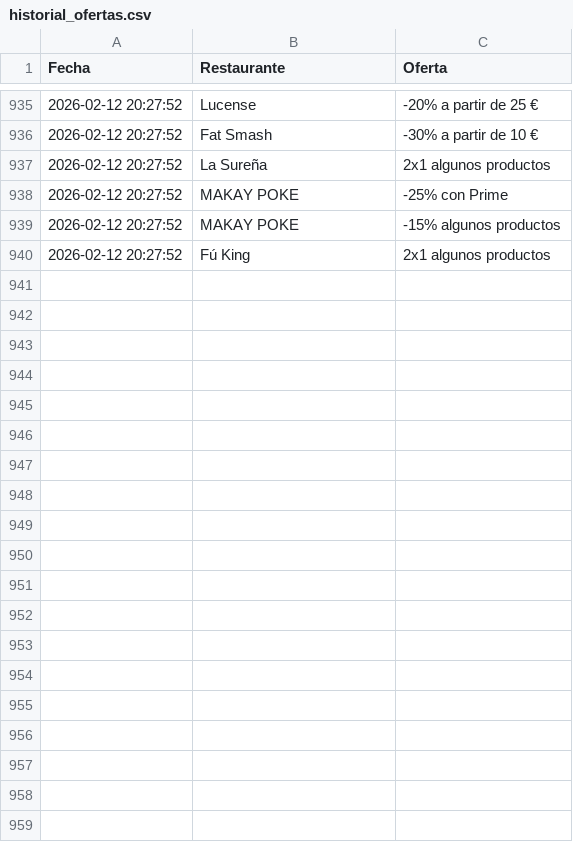
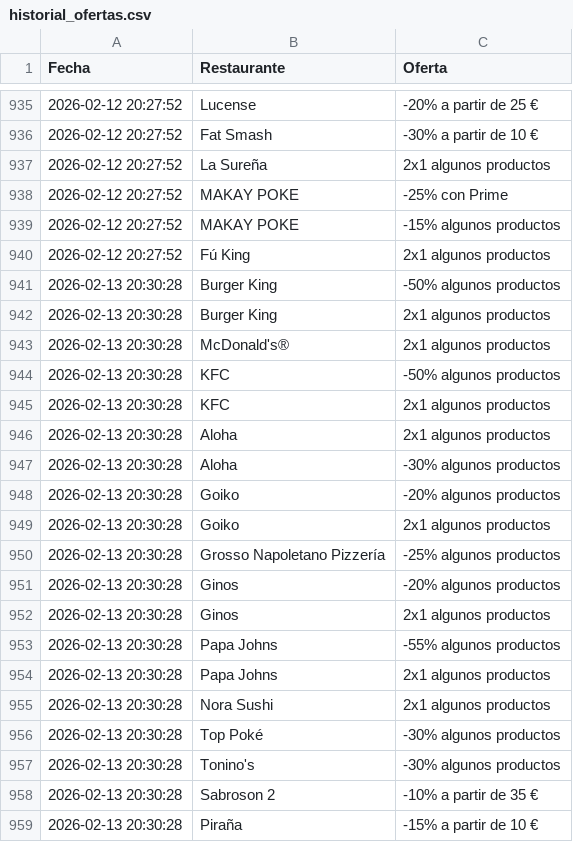
Before and after one commit to adripalenzuela/glovo-scraper, a CSV file: historial_ofertas.csv, drawn as a sheet; only a part is shown, gaps mark what is left out; the diff covers the shown part only.

Commit message:
Actualización diaria de ofertas

```diff
--- a/historial_ofertas.csv
+++ b/historial_ofertas.csv
@@ -940 +940,20 @@ Fecha,Restaurante,Oferta
 2026-02-12 20:27:52,Fú King,2x1 algunos productos
+2026-02-13 20:30:28,Burger King,-50% algunos productos
+2026-02-13 20:30:28,Burger King,2x1 algunos productos
+2026-02-13 20:30:28,McDonald's®,2x1 algunos productos
+2026-02-13 20:30:28,KFC,-50% algunos productos
+2026-02-13 20:30:28,KFC,2x1 algunos productos
+2026-02-13 20:30:28,Aloha,2x1 algunos productos
+2026-02-13 20:30:28,Aloha,-30% algunos productos
+2026-02-13 20:30:28,Goiko,-20% algunos productos
+2026-02-13 20:30:28,Goiko,2x1 algunos productos
+2026-02-13 20:30:28,Grosso Napoletano Pizzería,-25% algunos productos
+2026-02-13 20:30:28,Ginos,-20% algunos productos
+2026-02-13 20:30:28,Ginos,2x1 algunos productos
+2026-02-13 20:30:28,Papa Johns,-55% algunos productos
+2026-02-13 20:30:28,Papa Johns,2x1 algunos productos
+2026-02-13 20:30:28,Nora Sushi,2x1 algunos productos
+2026-02-13 20:30:28,Top Poké,-30% algunos productos
+2026-02-13 20:30:28,Tonino's,-30% algunos productos
+2026-02-13 20:30:28,Sabroson 2,-10% a partir de 35 €
+2026-02-13 20:30:28,Piraña,-15% a partir de 10 €
```
Also changed, not shown: 10 added rows elsewhere in this file.
